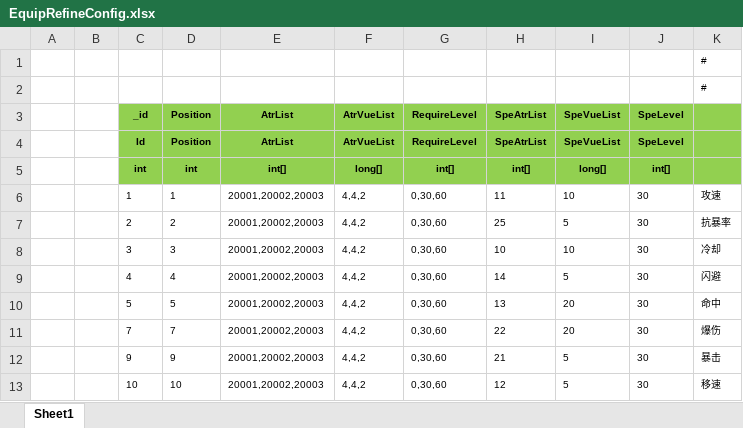
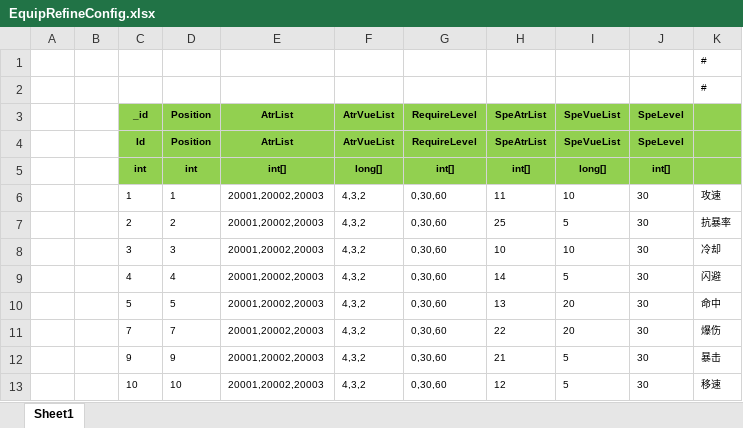
Before and after one commit to wokanjianyang/legend2, an Excel workbook: Excel/EquipRefineConfig.xlsx, sheet Sheet1, drawn as a sheet; values as stored, in another font and other column widths than the file's, no borders; the diff names each change by its address in the sheet, - before the commit and + after, or states it on an @@ line.

```diff
--- a/Excel/EquipRefineConfig.xlsx (sheet Sheet1)
+++ b/Excel/EquipRefineConfig.xlsx (sheet Sheet1)
-F6:F13 (AtrVueList): 4,4,2
+F6:F13 (AtrVueList): 4,3,2
```
Also changed, not shown: 3 other files.
